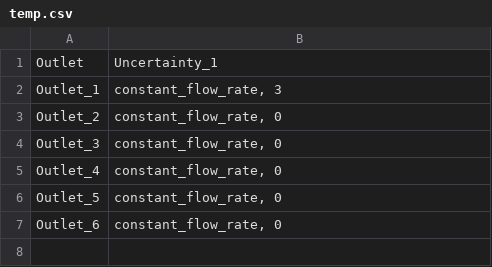
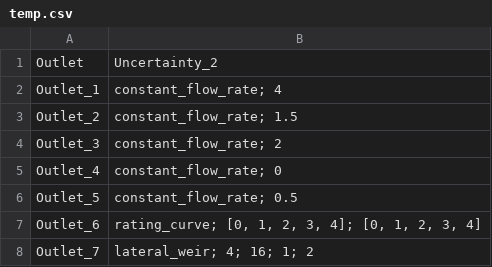
Before and after one commit to KnownElephant/LMRMP_Test_Outlets, a CSV file: temp.csv, drawn as a sheet.

```diff
--- a/temp.csv
+++ b/temp.csv
@@ -1,7 +1,8 @@
-Outlet,Uncertainty_1
-Outlet_1,"constant_flow_rate, 3"
-Outlet_2,"constant_flow_rate, 0"
-Outlet_3,"constant_flow_rate, 0"
-Outlet_4,"constant_flow_rate, 0"
-Outlet_5,"constant_flow_rate, 0"
-Outlet_6,"constant_flow_rate, 0"
+Outlet,Uncertainty_2
+Outlet_1,constant_flow_rate; 4
+Outlet_2,constant_flow_rate; 1.5
+Outlet_3,constant_flow_rate; 2
+Outlet_4,constant_flow_rate; 0
+Outlet_5,constant_flow_rate; 0.5
+Outlet_6,"rating_curve; [0, 1, 2, 3, 4]; [0, 1, 2, 3, 4]"
+Outlet_7,lateral_weir; 4; 16; 1; 2
```
Also changed, not shown: Outlet_treated_as_uncertainties.csv, 1 other file.
